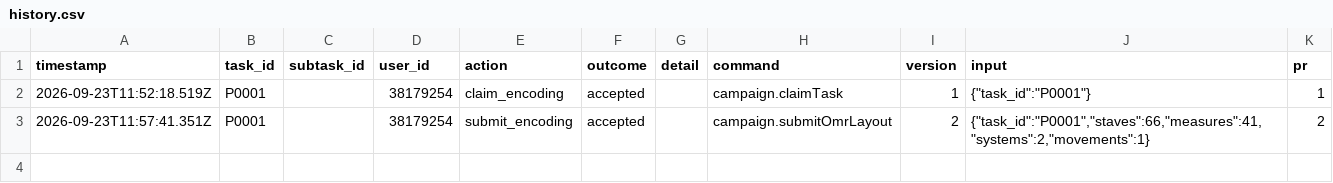
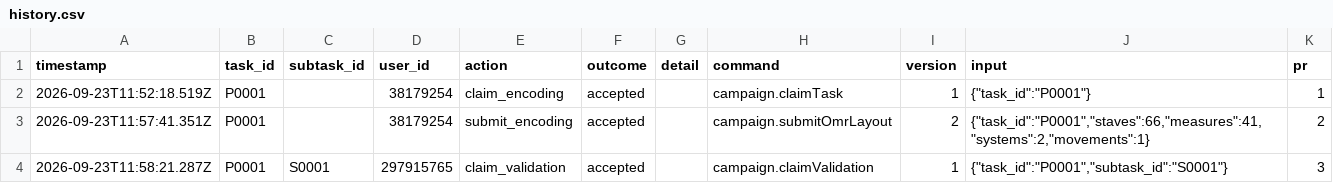
Before and after one commit to ohwjd/test-20260923-2, a CSV file: tracking/history.csv, drawn as a sheet; the diff names each change by its address in the sheet, - before the commit and + after, or states it on an @@ line.

```diff
--- a/tracking/history.csv
+++ b/tracking/history.csv
+row 4: 2026-09-23T11:58:21.287Z | P0001 | S0001 | 297915765 | claim_validation | accepted |  | campaign.claimValidation | 1 | {"task_id":"P0001","subtask_id":"S0001"} | 3
```
Also changed, not shown: 1 other file.
